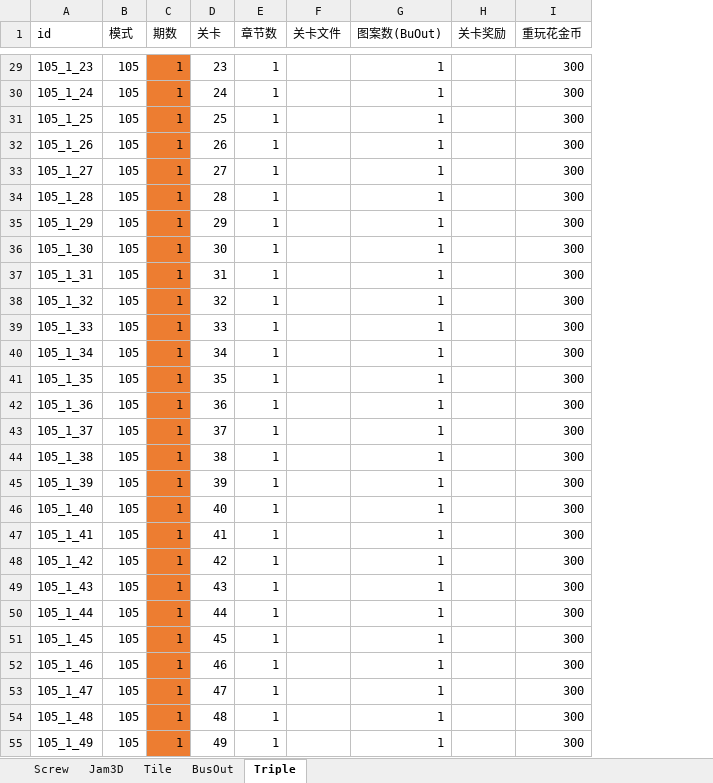
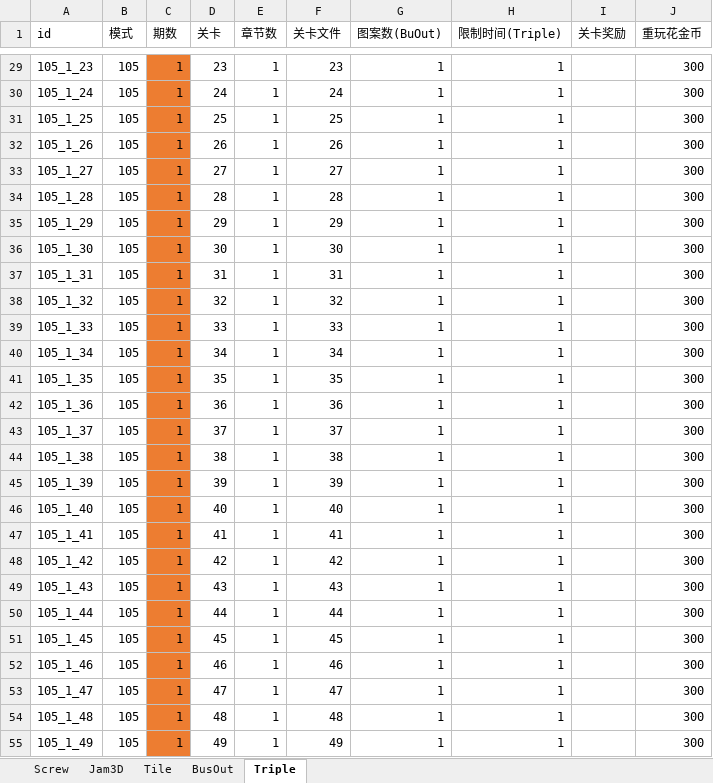
Before and after one commit to wkailecom/mini-games, an Excel workbook: Assets/_OriginalData/Excel/Config/MiniGame/MiniMap.xlsx, sheet Triple, drawn as a sheet; only a part is shown, gaps mark what is left out; values as stored, in another font and other column widths than the file's, no borders; the diff covers the shown part only; the diff names each change by its address in the sheet, - before the commit and + after, or states it on an @@ line.

Commit message:
添加：Triple场景配置和资源

```diff
--- a/Assets/_OriginalData/Excel/Config/MiniGame/MiniMap.xlsx (sheet Triple)
+++ b/Assets/_OriginalData/Excel/Config/MiniGame/MiniMap.xlsx (sheet Triple)
+column H (限制时间(Triple)), rows 29-55: all 1
-F29 (关卡文件): (empty)
+F29 (关卡文件): 23
-F30 (关卡文件): (empty)
+F30 (关卡文件): 24
-F31 (关卡文件): (empty)
+F31 (关卡文件): 25
-F32 (关卡文件): (empty)
+F32 (关卡文件): 26
-F33 (关卡文件): (empty)
+F33 (关卡文件): 27
-F34 (关卡文件): (empty)
+F34 (关卡文件): 28
-F35 (关卡文件): (empty)
+F35 (关卡文件): 29
-F36 (关卡文件): (empty)
+F36 (关卡文件): 30
-F37 (关卡文件): (empty)
+F37 (关卡文件): 31
-F38 (关卡文件): (empty)
+F38 (关卡文件): 32
-F39 (关卡文件): (empty)
+F39 (关卡文件): 33
-F40 (关卡文件): (empty)
+F40 (关卡文件): 34
-F41 (关卡文件): (empty)
+F41 (关卡文件): 35
-F42 (关卡文件): (empty)
+F42 (关卡文件): 36
-F43 (关卡文件): (empty)
+F43 (关卡文件): 37
-F44 (关卡文件): (empty)
+F44 (关卡文件): 38
-F45 (关卡文件): (empty)
+F45 (关卡文件): 39
-F46 (关卡文件): (empty)
+F46 (关卡文件): 40
-F47 (关卡文件): (empty)
+F47 (关卡文件): 41
-F48 (关卡文件): (empty)
+F48 (关卡文件): 42
-F49 (关卡文件): (empty)
+F49 (关卡文件): 43
-F50 (关卡文件): (empty)
+F50 (关卡文件): 44
-F51 (关卡文件): (empty)
+F51 (关卡文件): 45
-F52 (关卡文件): (empty)
+F52 (关卡文件): 46
-F53 (关卡文件): (empty)
+F53 (关卡文件): 47
-F54 (关卡文件): (empty)
+F54 (关卡文件): 48
-F55 (关卡文件): (empty)
+F55 (关卡文件): 49
```
Also changed, not shown: 73 edited cells elsewhere in this sheet, sheet BusOut, sheet Tile, sheet Jam3D, sheet Screw, Assets/_OriginalData/Excel/Config/MiniGame/MiniType.xlsx, 34 other files.
